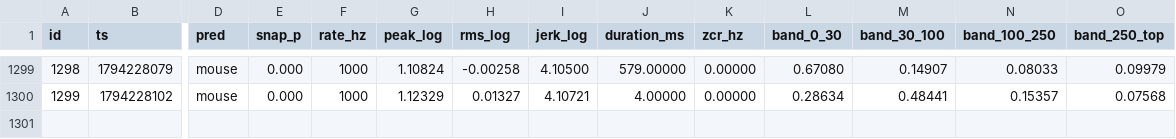
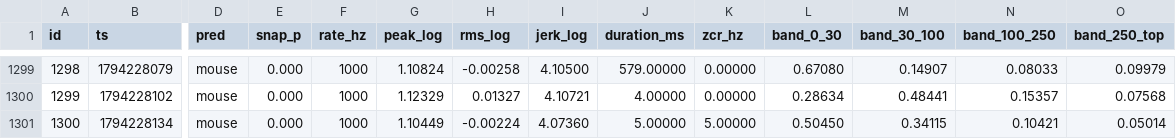
Before and after one commit to RandeLab/polh-kill, a CSV file: data/samples.csv, drawn as a sheet; only a part is shown, gaps mark what is left out; rows hold the shown columns only; the diff names each change by its address in the sheet, - before the commit and + after, or states it on an @@ line.

Commit message:
🐭 12 new captures from ze trap
Ze data does not lie. It only shows you what you wanted to see.

1301 captures on ze device, 6 labelled.
Pushed by polh-kill v0.2.0 directly from ze ESP32-S3.

```diff
--- a/data/samples.csv
+++ b/data/samples.csv
+row 1301: 1300 | 1794228134 | mouse | 0.000 | 1000 | 1.10449 | -0.00224 | 4.07360 | 5.00000 | 5.00000 | 0.50450 | 0.34115 | 0.10421 | 0.05014
```
Also changed, not shown: 14 other files.
